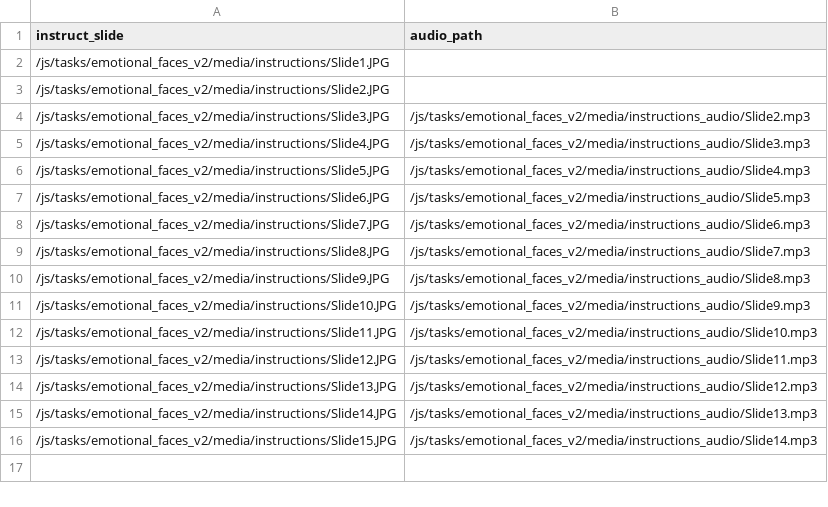
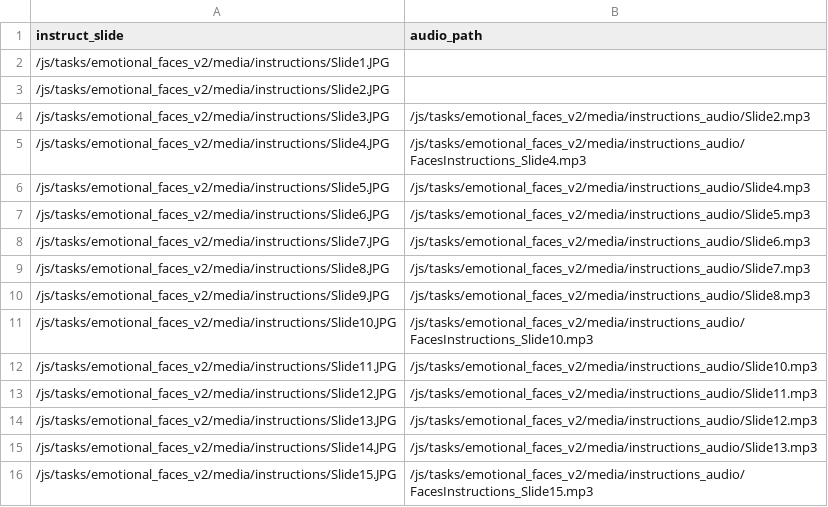
Before and after one commit to laureate-institute-for-brain-research/StimToolOnline, a CSV file: public/js/tasks/emotional_faces_v2/media/Pilot_R1_instructions.csv, drawn as a sheet.

```diff
--- a/public/js/tasks/emotional_faces_v2/media/Pilot_R1_instructions.csv
+++ b/public/js/tasks/emotional_faces_v2/media/Pilot_R1_instructions.csv
@@ -4,3 +4,3 @@
 /js/tasks/emotional_faces_v2/media/instructions/Slide3.JPG,/js/tasks/emotional_faces_v2/media/instructions_audio/Slide2.mp3
-/js/tasks/emotional_faces_v2/media/instructions/Slide4.JPG,/js/tasks/emotional_faces_v2/media/instructions_audio/Slide3.mp3
+/js/tasks/emotional_faces_v2/media/instructions/Slide4.JPG,/js/tasks/emotional_faces_v2/media/instructions_audio/FacesInstructions_Slide4.mp3
 /js/tasks/emotional_faces_v2/media/instructions/Slide5.JPG,/js/tasks/emotional_faces_v2/media/instructions_audio/Slide4.mp3
@@ -10,3 +10,3 @@
 /js/tasks/emotional_faces_v2/media/instructions/Slide9.JPG,/js/tasks/emotional_faces_v2/media/instructions_audio/Slide8.mp3
-/js/tasks/emotional_faces_v2/media/instructions/Slide10.JPG,/js/tasks/emotional_faces_v2/media/instructions_audio/Slide9.mp3
+/js/tasks/emotional_faces_v2/media/instructions/Slide10.JPG,/js/tasks/emotional_faces_v2/media/instructions_audio/FacesInstructions_Slide10.mp3
 /js/tasks/emotional_faces_v2/media/instructions/Slide11.JPG,/js/tasks/emotional_faces_v2/media/instructions_audio/Slide10.mp3
@@ -15,2 +15,2 @@
 /js/tasks/emotional_faces_v2/media/instructions/Slide14.JPG,/js/tasks/emotional_faces_v2/media/instructions_audio/Slide13.mp3
-/js/tasks/emotional_faces_v2/media/instructions/Slide15.JPG,/js/tasks/emotional_faces_v2/media/instructions_audio/Slide14.mp3
+/js/tasks/emotional_faces_v2/media/instructions/Slide15.JPG,/js/tasks/emotional_faces_v2/media/instructions_audio/FacesInstructions_Slide15.mp3
```
Also changed, not shown: public/js/tasks/active_trust/media/Pilot_R1_instructions.csv, public/js/tasks/blind_dating/media/Pilot_R1_instructions.csv, 10 other files.
